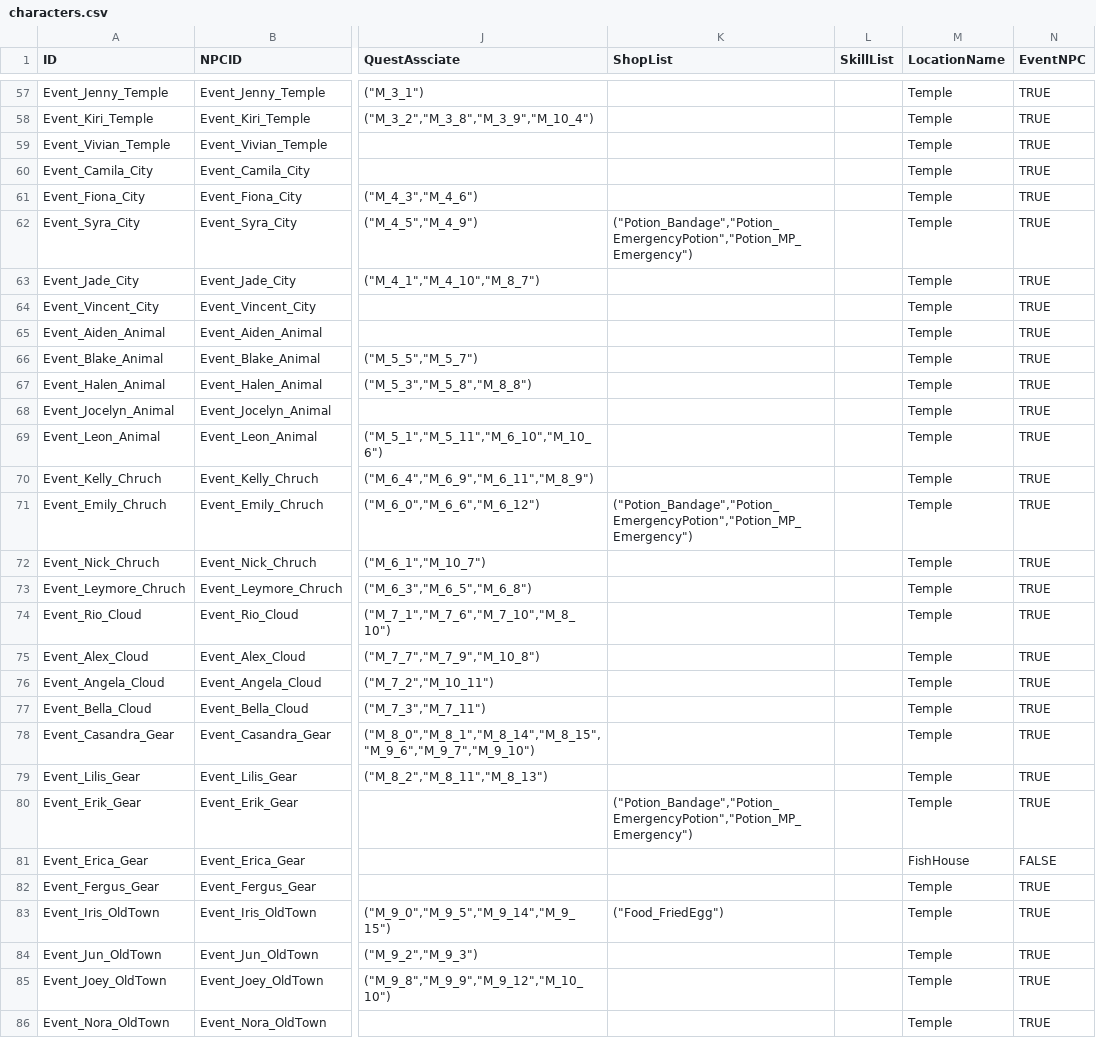
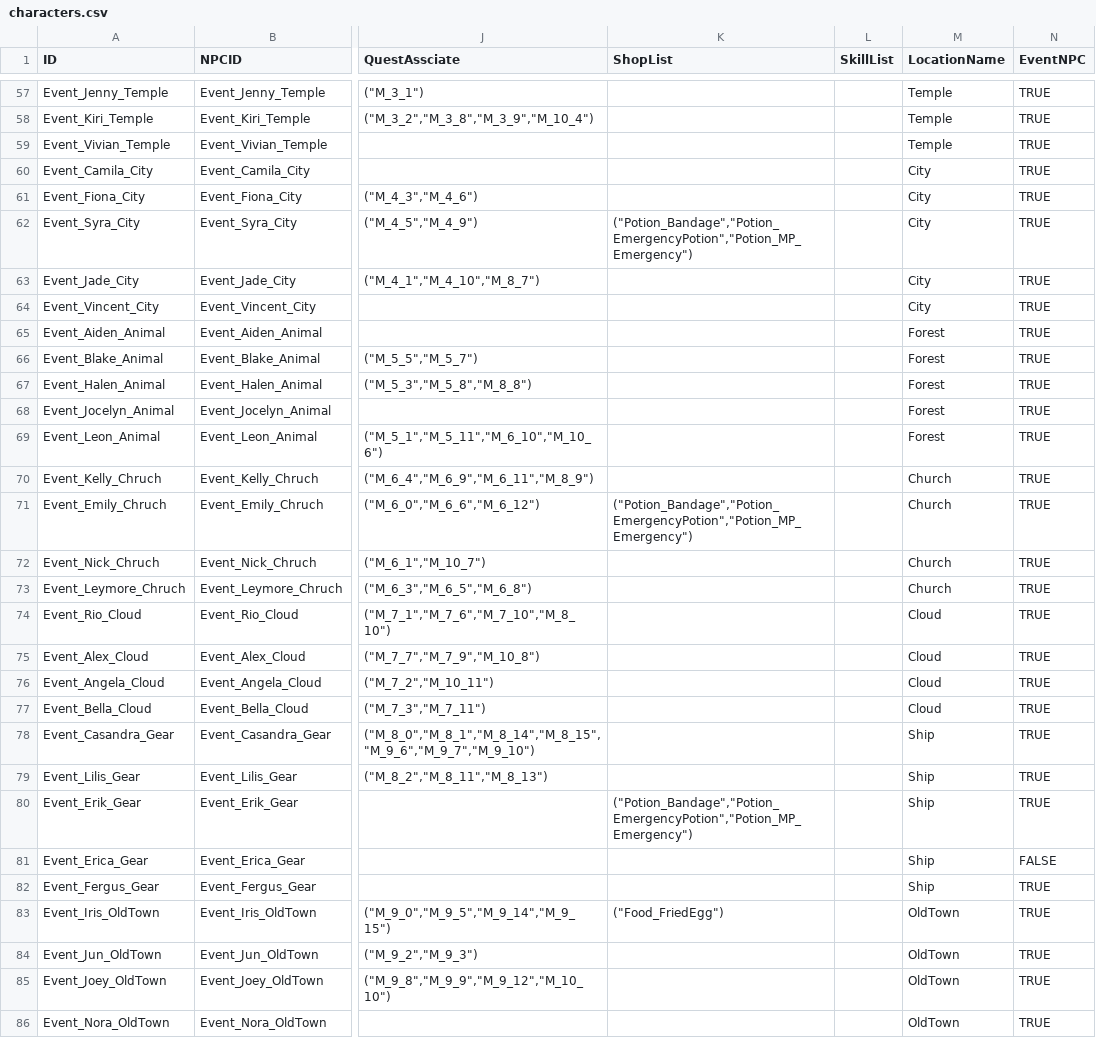
Before and after one commit to JoeyStickDev/JoeyStickDev.github.io, a CSV file: _data/characters.csv, drawn as a sheet; only a part is shown, gaps mark what is left out; the diff covers the shown part only; the diff names each change by its address in the sheet, - before the commit and + after, or states it on an @@ line.

Commit message:
Update characters.csv

```diff
--- a/_data/characters.csv
+++ b/_data/characters.csv
-M60:M64 (LocationName): Temple
+M60:M64 (LocationName): City
-M65:M69 (LocationName): Temple
+M65:M69 (LocationName): Forest
-M70:M73 (LocationName): Temple
+M70:M73 (LocationName): Church
-M74:M77 (LocationName): Temple
+M74:M77 (LocationName): Cloud
-M78:M80 (LocationName): Temple
+M78:M80 (LocationName): Ship
-M81 (LocationName): FishHouse
+M81 (LocationName): Ship
-M82 (LocationName): Temple
+M82 (LocationName): Ship
-M83:M86 (LocationName): Temple
+M83:M86 (LocationName): OldTown
```
Also changed, not shown: 41 edited cells elsewhere in this file.
